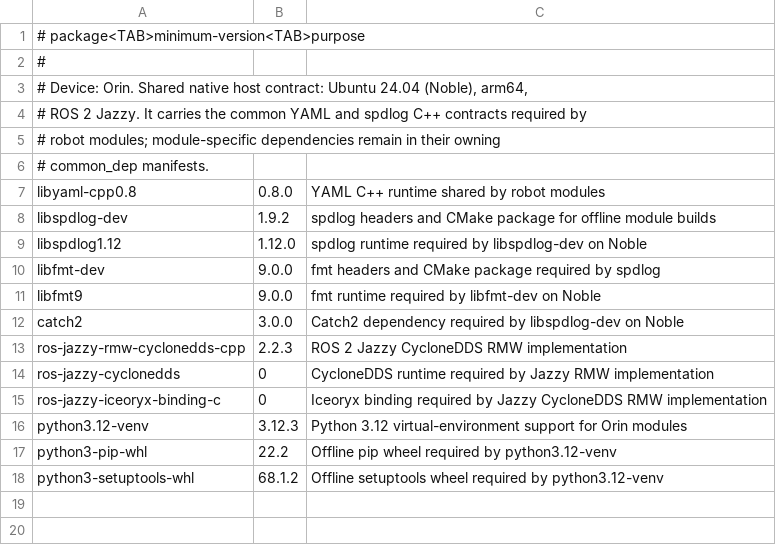
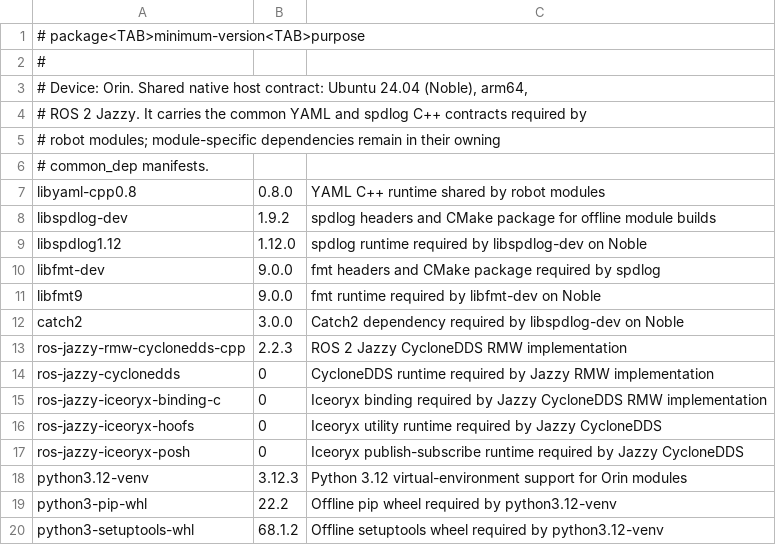
Before and after one commit to amangsaveteam/projects, a TSV file: system_deployment/common/manifests/orin/apt-packages.tsv, drawn as a sheet.

```diff
--- a/system_deployment/common/manifests/orin/apt-packages.tsv
+++ b/system_deployment/common/manifests/orin/apt-packages.tsv
@@ -15,2 +15,4 @@ ros-jazzy-cyclonedds	0	CycloneDDS runtime required by Jazzy RMW implementation
 ros-jazzy-iceoryx-binding-c	0	Iceoryx binding required by Jazzy CycloneDDS RMW implementation
+ros-jazzy-iceoryx-hoofs	0	Iceoryx utility runtime required by Jazzy CycloneDDS
+ros-jazzy-iceoryx-posh	0	Iceoryx publish-subscribe runtime required by Jazzy CycloneDDS
 python3.12-venv	3.12.3	Python 3.12 virtual-environment support for Orin modules
```
Also changed, not shown: 3 other files.
